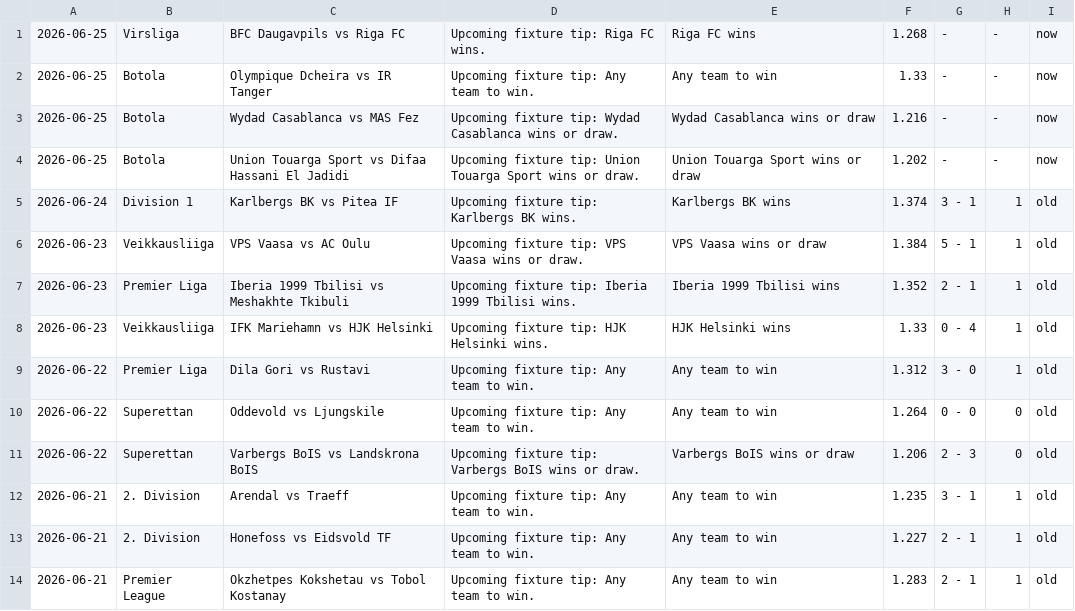
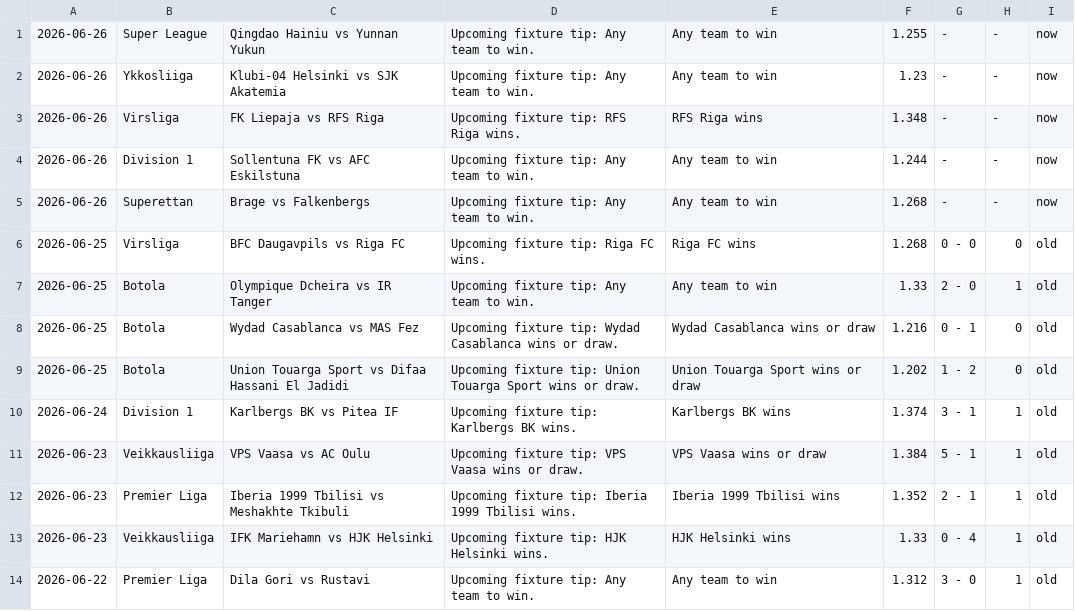
Before and after one commit to htetmyet/footytips, a CSV file: free_fix.csv, drawn as a sheet; only a part is shown; the shorter side is filled out with more unchanged rows.

```diff
--- a/free_fix.csv
+++ b/free_fix.csv
@@ -1,5 +1,10 @@
-2026-06-25,Virsliga,BFC Daugavpils vs Riga FC,Upcoming fixture tip: Riga FC wins.,Riga FC wins,1.268,-,-,now
-2026-06-25,Botola,Olympique Dcheira vs IR Tanger,Upcoming fixture tip: Any team to win.,Any team to win,1.33,-,-,now
-2026-06-25,Botola,Wydad Casablanca vs MAS Fez,Upcoming fixture tip: Wydad Casablanca wins or draw.,Wydad Casablanca wins or draw,1.216,-,-,now
-2026-06-25,Botola,Union Touarga Sport vs Difaa Hassani El Jadidi,Upcoming fixture tip: Union Touarga Sport wins or draw.,Union Touarga Sport wins or draw,1.202,-,-,now
+2026-06-26,Super League,Qingdao Hainiu vs Yunnan Yukun,Upcoming fixture tip: Any team to win.,Any team to win,1.255,-,-,now
+2026-06-26,Ykkosliiga,Klubi-04 Helsinki vs SJK Akatemia,Upcoming fixture tip: Any team to win.,Any team to win,1.23,-,-,now
+2026-06-26,Virsliga,FK Liepaja vs RFS Riga,Upcoming fixture tip: RFS Riga wins.,RFS Riga wins,1.348,-,-,now
+2026-06-26,Division 1,Sollentuna FK vs AFC Eskilstuna,Upcoming fixture tip: Any team to win.,Any team to win,1.244,-,-,now
+2026-06-26,Superettan,Brage vs Falkenbergs,Upcoming fixture tip: Any team to win.,Any team to win,1.268,-,-,now
+2026-06-25,Virsliga,BFC Daugavpils vs Riga FC,Upcoming fixture tip: Riga FC wins.,Riga FC wins,1.268,0 - 0,0,old
+2026-06-25,Botola,Olympique Dcheira vs IR Tanger,Upcoming fixture tip: Any team to win.,Any team to win,1.33,2 - 0,1,old
+2026-06-25,Botola,Wydad Casablanca vs MAS Fez,Upcoming fixture tip: Wydad Casablanca wins or draw.,Wydad Casablanca wins or draw,1.216,0 - 1,0,old
+2026-06-25,Botola,Union Touarga Sport vs Difaa Hassani El Jadidi,Upcoming fixture tip: Union Touarga Sport wins or draw.,Union Touarga Sport wins or draw,1.202,1 - 2,0,old
 2026-06-24,Division 1,Karlbergs BK vs Pitea IF,Upcoming fixture tip: Karlbergs BK wins.,Karlbergs BK wins,1.374,3 - 1,1,old
```
Also changed, not shown: pre_fix.csv.
